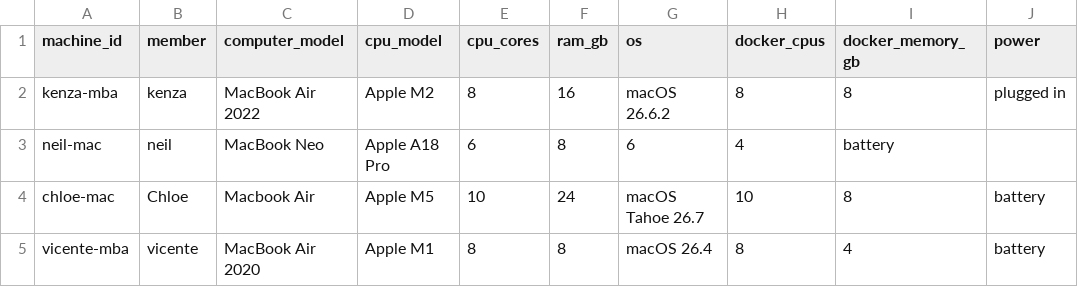
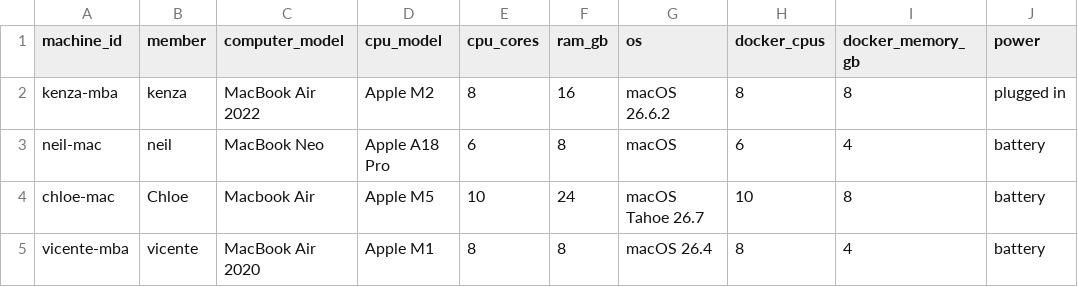
Before and after one commit to neildevnani/Project_1_DS4300, a CSV file: machines.csv, drawn as a sheet.

```diff
--- a/machines.csv
+++ b/machines.csv
@@ -2,3 +2,3 @@ machine_id,member,computer_model,cpu_model,cpu_cores,ram_gb,os,docker_cpus,docke
 kenza-mba,kenza,MacBook Air 2022,Apple M2,8,16,macOS 26.6.2,8,8,plugged in
-neil-mac,neil,MacBook Neo,Apple A18 Pro,6,8,6,4,battery
+neil-mac,neil,MacBook Neo,Apple A18 Pro,6,8,macOS,6,4,battery
 chloe-mac,Chloe,Macbook Air,Apple M5,10,24,macOS Tahoe 26.7,10,8,battery
```
Also changed, not shown: 1 other file.
